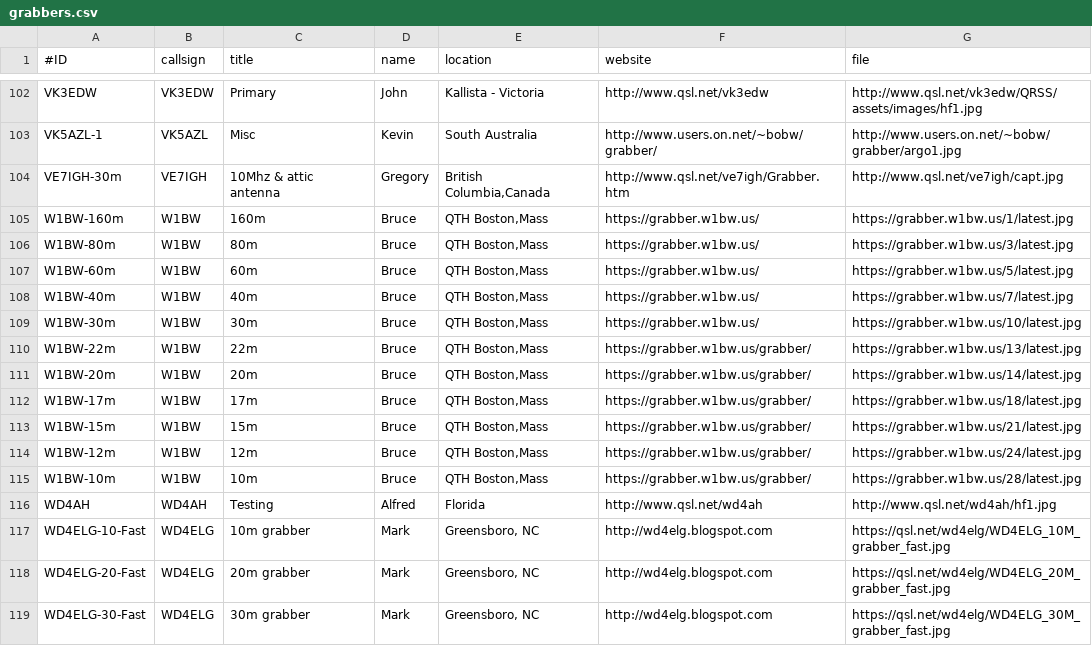
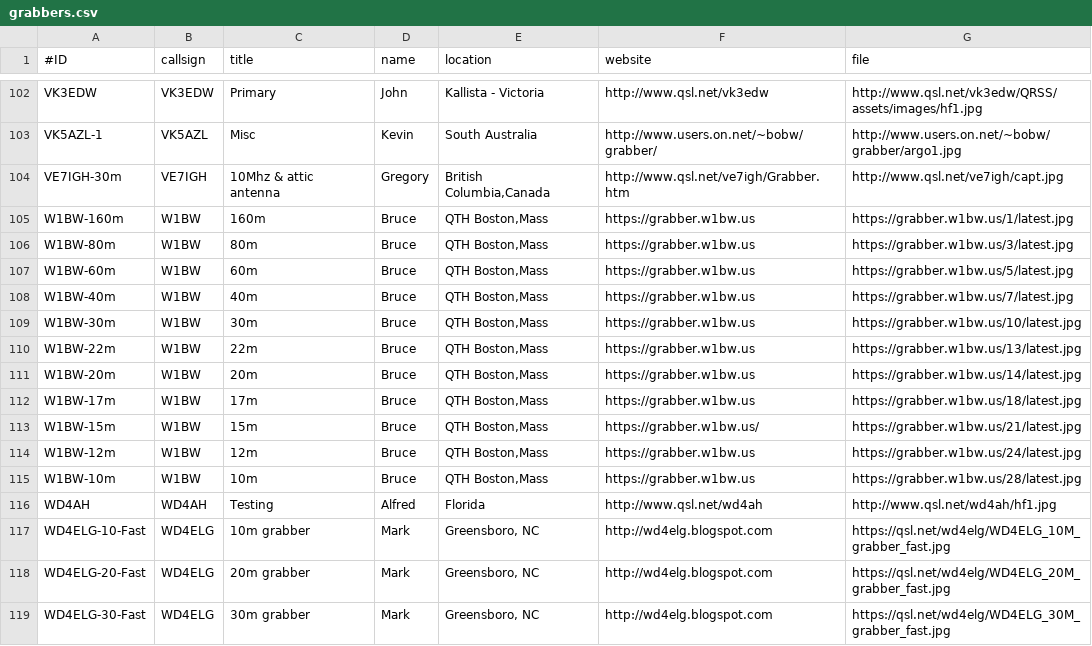
Before and after one commit to syedrizvinet/QRSS-plus-dev, a CSV file: grabbers.csv, drawn as a sheet; only a part is shown, gaps mark what is left out.

Commit message:
Update grabbers.csv

```diff
--- a/grabbers.csv
+++ b/grabbers.csv
@@ -104,13 +104,13 @@ VK5AZL-1,VK5AZL,Misc,Kevin,South Australia,http://www.users.on.net/~bobw/grabber
 VE7IGH-30m,VE7IGH,10Mhz & attic antenna,Gregory,"British Columbia,Canada",http://www.qsl.net/ve7igh/Grabber.htm,http://www.qsl.net/ve7igh/capt.jpg
-W1BW-160m,W1BW,160m,Bruce,"QTH Boston,Mass",https://grabber.w1bw.us/,https://grabber.w1bw.us/1/latest.jpg
-W1BW-80m,W1BW,80m,Bruce,"QTH Boston,Mass",https://grabber.w1bw.us/,https://grabber.w1bw.us/3/latest.jpg
-W1BW-60m,W1BW,60m,Bruce,"QTH Boston,Mass",https://grabber.w1bw.us/,https://grabber.w1bw.us/5/latest.jpg
-W1BW-40m,W1BW,40m,Bruce,"QTH Boston,Mass",https://grabber.w1bw.us/,https://grabber.w1bw.us/7/latest.jpg
-W1BW-30m,W1BW,30m,Bruce,"QTH Boston,Mass",https://grabber.w1bw.us/,https://grabber.w1bw.us/10/latest.jpg
-W1BW-22m,W1BW,22m,Bruce,"QTH Boston,Mass",https://grabber.w1bw.us/grabber/,https://grabber.w1bw.us/13/latest.jpg
-W1BW-20m,W1BW,20m,Bruce,"QTH Boston,Mass",https://grabber.w1bw.us/grabber/,https://grabber.w1bw.us/14/latest.jpg
-W1BW-17m,W1BW,17m,Bruce,"QTH Boston,Mass",https://grabber.w1bw.us/grabber/,https://grabber.w1bw.us/18/latest.jpg
-W1BW-15m,W1BW,15m,Bruce,"QTH Boston,Mass",https://grabber.w1bw.us/grabber/,https://grabber.w1bw.us/21/latest.jpg
-W1BW-12m,W1BW,12m,Bruce,"QTH Boston,Mass",https://grabber.w1bw.us/grabber/,https://grabber.w1bw.us/24/latest.jpg
-W1BW-10m,W1BW,10m,Bruce,"QTH Boston,Mass",https://grabber.w1bw.us/grabber/,https://grabber.w1bw.us/28/latest.jpg
+W1BW-160m,W1BW,160m,Bruce,"QTH Boston,Mass",https://grabber.w1bw.us,https://grabber.w1bw.us/1/latest.jpg
+W1BW-80m,W1BW,80m,Bruce,"QTH Boston,Mass",https://grabber.w1bw.us,https://grabber.w1bw.us/3/latest.jpg
+W1BW-60m,W1BW,60m,Bruce,"QTH Boston,Mass",https://grabber.w1bw.us,https://grabber.w1bw.us/5/latest.jpg
+W1BW-40m,W1BW,40m,Bruce,"QTH Boston,Mass",https://grabber.w1bw.us,https://grabber.w1bw.us/7/latest.jpg
+W1BW-30m,W1BW,30m,Bruce,"QTH Boston,Mass",https://grabber.w1bw.us,https://grabber.w1bw.us/10/latest.jpg
+W1BW-22m,W1BW,22m,Bruce,"QTH Boston,Mass",https://grabber.w1bw.us,https://grabber.w1bw.us/13/latest.jpg
+W1BW-20m,W1BW,20m,Bruce,"QTH Boston,Mass",https://grabber.w1bw.us,https://grabber.w1bw.us/14/latest.jpg
+W1BW-17m,W1BW,17m,Bruce,"QTH Boston,Mass",https://grabber.w1bw.us,https://grabber.w1bw.us/18/latest.jpg
+W1BW-15m,W1BW,15m,Bruce,"QTH Boston,Mass",https://grabber.w1bw.us/,https://grabber.w1bw.us/21/latest.jpg
+W1BW-12m,W1BW,12m,Bruce,"QTH Boston,Mass",https://grabber.w1bw.us,https://grabber.w1bw.us/24/latest.jpg
+W1BW-10m,W1BW,10m,Bruce,"QTH Boston,Mass",https://grabber.w1bw.us,https://grabber.w1bw.us/28/latest.jpg
 WD4AH,WD4AH,Testing,Alfred,Florida,http://www.qsl.net/wd4ah,http://www.qsl.net/wd4ah/hf1.jpg
```
